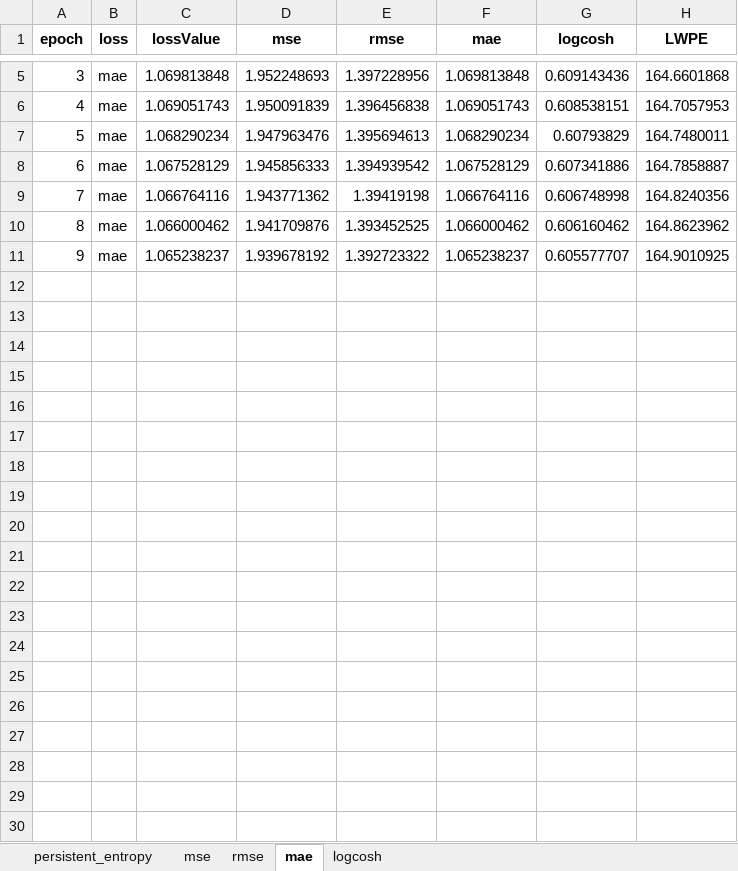
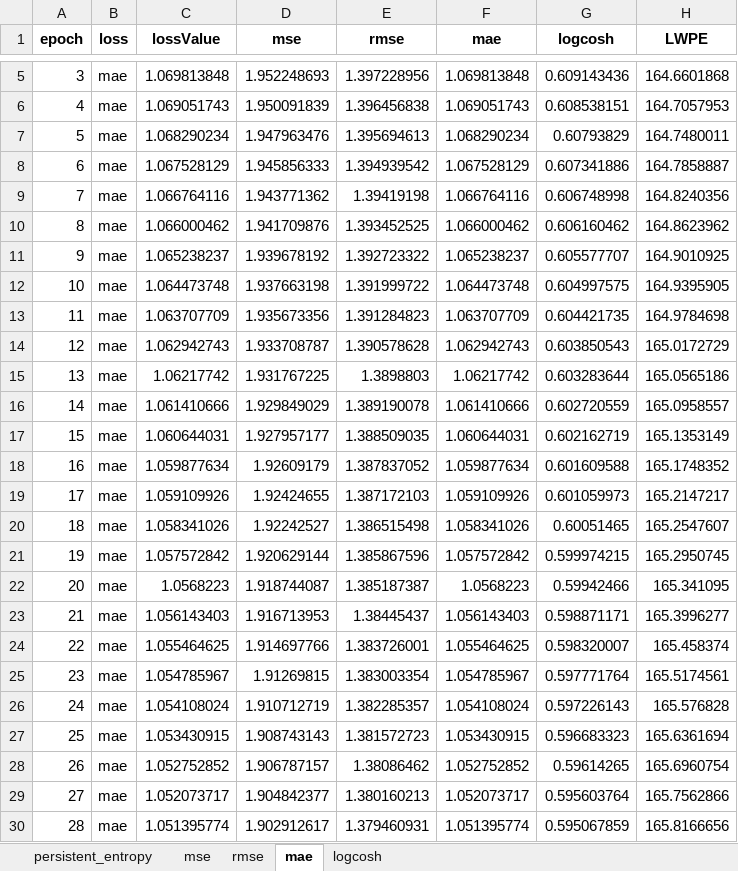
Before and after one commit to victosdur/Function_Approximation_Using_BNN_and_LWPE, an Excel workbook: results/learning_curves_comparison.xlsx, sheet mae, drawn as a sheet; only a part is shown, gaps mark what is left out; values as stored, in another font and other column widths than the file's, no borders; the diff covers the shown part only; the diff names each change by its address in the sheet, - before the commit and + after, or states it on an @@ line.

```diff
--- a/results/learning_curves_comparison.xlsx (sheet mae)
+++ b/results/learning_curves_comparison.xlsx (sheet mae)
+row 12: 10 | mae | 1.064473748 | 1.937663198 | 1.391999722 | 1.064473748 | 0.604997575 | 164.9395905
+row 13: 11 | mae | 1.063707709 | 1.935673356 | 1.391284823 | 1.063707709 | 0.604421735 | 164.9784698
+row 14: 12 | mae | 1.062942743 | 1.933708787 | 1.390578628 | 1.062942743 | 0.603850543 | 165.0172729
+row 15: 13 | mae | 1.06217742 | 1.931767225 | 1.3898803 | 1.06217742 | 0.603283644 | 165.0565186
+row 16: 14 | mae | 1.061410666 | 1.929849029 | 1.389190078 | 1.061410666 | 0.602720559 | 165.0958557
+row 17: 15 | mae | 1.060644031 | 1.927957177 | 1.388509035 | 1.060644031 | 0.602162719 | 165.1353149
+row 18: 16 | mae | 1.059877634 | 1.92609179 | 1.387837052 | 1.059877634 | 0.601609588 | 165.1748352
+row 19: 17 | mae | 1.059109926 | 1.92424655 | 1.387172103 | 1.059109926 | 0.601059973 | 165.2147217
+row 20: 18 | mae | 1.058341026 | 1.92242527 | 1.386515498 | 1.058341026 | 0.60051465 | 165.2547607
+row 21: 19 | mae | 1.057572842 | 1.920629144 | 1.385867596 | 1.057572842 | 0.599974215 | 165.2950745
+row 22: 20 | mae | 1.0568223 | 1.918744087 | 1.385187387 | 1.0568223 | 0.59942466 | 165.341095
+row 23: 21 | mae | 1.056143403 | 1.916713953 | 1.38445437 | 1.056143403 | 0.598871171 | 165.3996277
+row 24: 22 | mae | 1.055464625 | 1.914697766 | 1.383726001 | 1.055464625 | 0.598320007 | 165.458374
+row 25: 23 | mae | 1.054785967 | 1.91269815 | 1.383003354 | 1.054785967 | 0.597771764 | 165.5174561
+row 26: 24 | mae | 1.054108024 | 1.910712719 | 1.382285357 | 1.054108024 | 0.597226143 | 165.576828
+row 27: 25 | mae | 1.053430915 | 1.908743143 | 1.381572723 | 1.053430915 | 0.596683323 | 165.6361694
+row 28: 26 | mae | 1.052752852 | 1.906787157 | 1.38086462 | 1.052752852 | 0.59614265 | 165.6960754
+row 29: 27 | mae | 1.052073717 | 1.904842377 | 1.380160213 | 1.052073717 | 0.595603764 | 165.7562866
+row 30: 28 | mae | 1.051395774 | 1.902912617 | 1.379460931 | 1.051395774 | 0.595067859 | 165.8166656
```
Also changed, not shown: 21 added rows elsewhere in this sheet, sheet mse, sheet rmse, sheet logcosh, sheet persistent_entropy, 34 other files.
